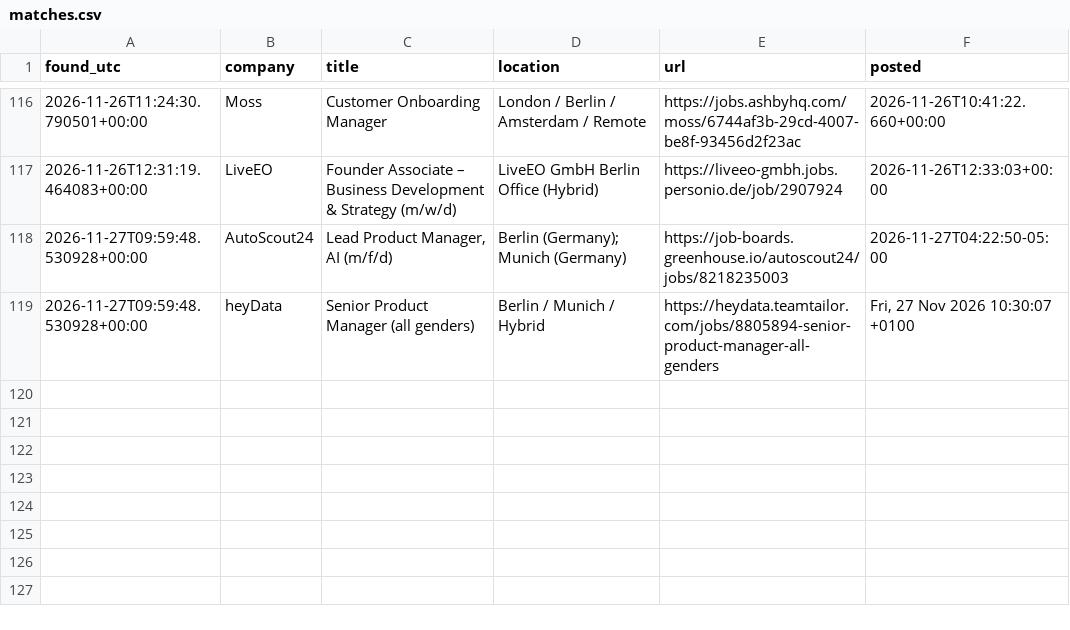
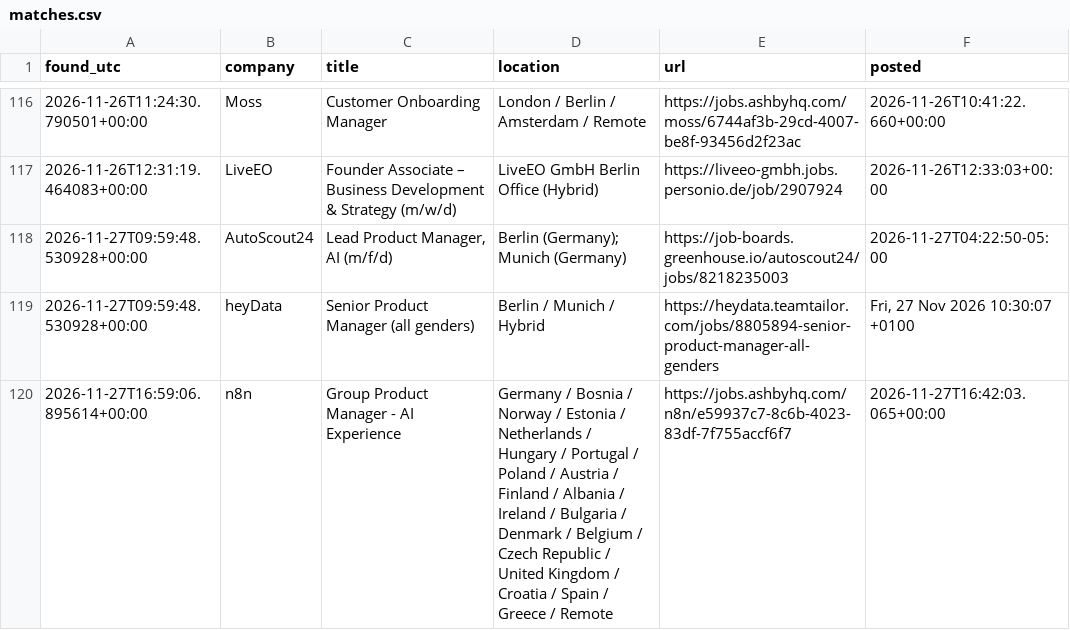
Before and after one commit to ilayda-nowhereapp/radar, a CSV file: matches.csv, drawn as a sheet; only a part is shown, gaps mark what is left out.

```diff
--- a/matches.csv
+++ b/matches.csv
@@ -119 +119,2 @@ found_utc,company,title,location,url,posted
 2026-11-27T09:59:48.530928+00:00,heyData,Senior Product Manager (all genders),Berlin / Munich / Hybrid,https://heydata.teamtailor.com/jobs/8805894-senior-product-manager-all-genders,"Fri, 27 Nov 2026 10:30:07 +0100"
+2026-11-27T16:59:06.895614+00:00,n8n,Group Product Manager - AI Experience,Germany / Bosnia / Norway / Estonia / Netherlands / Hungary / Portugal / Poland / Austria / Finland / Albania / Ireland / Bulgaria / Denmark / Belgium / Czech Republic / United Kingdom / Croatia / Spain / Greece / Remote,https://jobs.ashbyhq.com/n8n/e59937c7-8c6b-4023-83df-7f755accf6f7,2026-11-27T16:42:03.065+00:00
```
Also changed, not shown: 3 other files.
